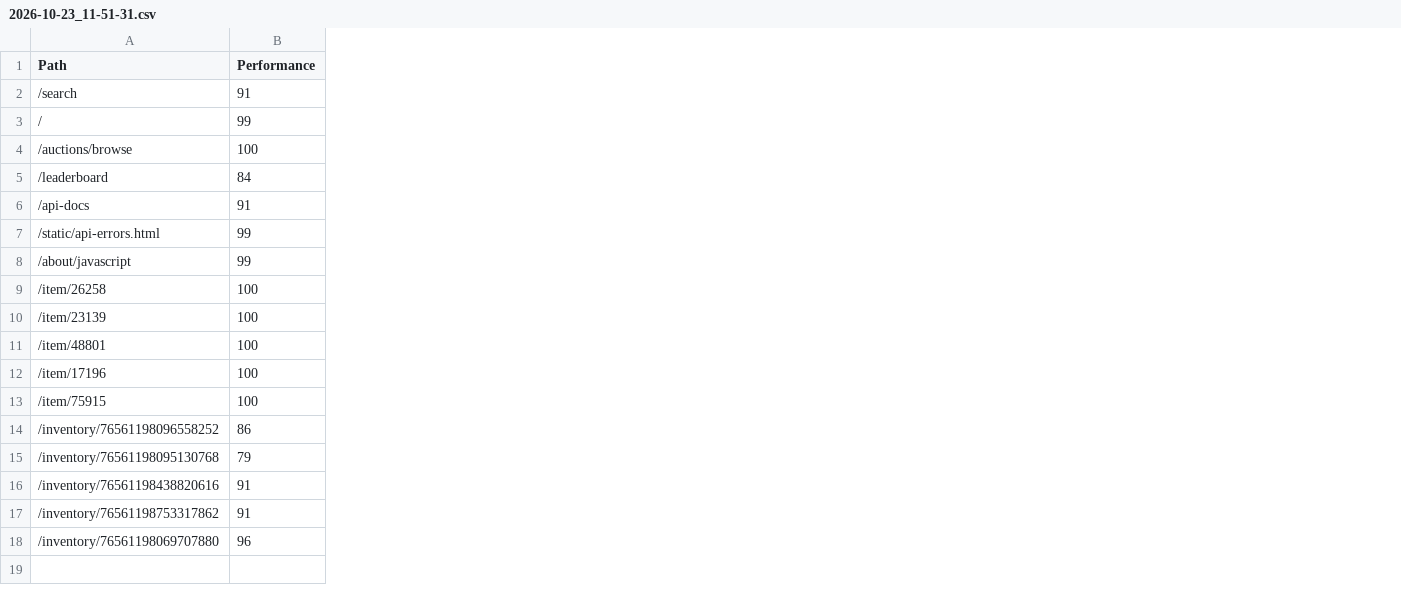
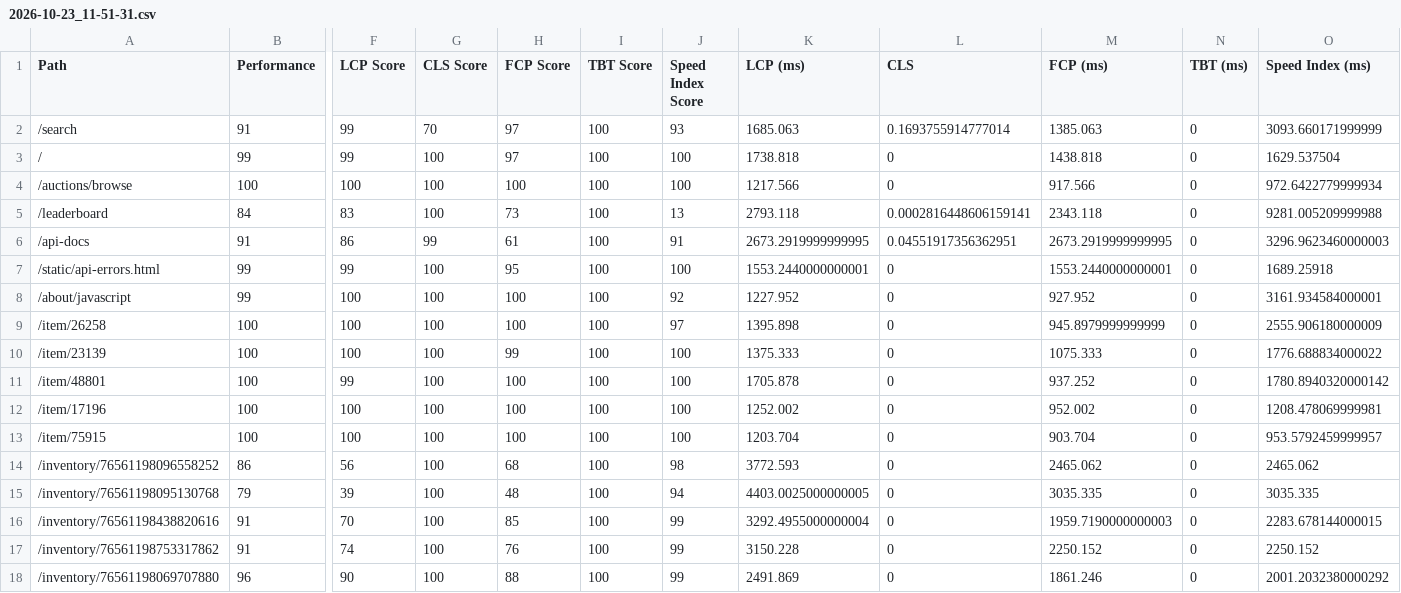
Before and after one commit to TF2-Price-DB/storedb-regression-tests, a CSV file: hist/crit/2026-10-23_11-51-31.csv, drawn as a sheet; only a part is shown, gaps mark what is left out; the diff names each change by its address in the sheet, - before the commit and + after, or states it on an @@ line.

Commit message:
Record individual Lighthouse metric scores and values

```diff
--- a/hist/crit/2026-10-23_11-51-31.csv
+++ b/hist/crit/2026-10-23_11-51-31.csv
+column F (LCP Score), rows 2-18: 99 | 99 | 100 | 83 | 86 | 99 | 100 | 100 | 100 | 99 | 100 | 100 | 56 | 39 | 70 | 74 | 90
+column G (CLS Score), rows 2-18: 70 | 100 | 100 | 100 | 99 | 100 | 100 | 100 | 100 | 100 | 100 | 100 | 100 | 100 | 100 | 100 | 100
+column H (FCP Score), rows 2-18: 97 | 97 | 100 | 73 | 61 | 95 | 100 | 100 | 99 | 100 | 100 | 100 | 68 | 48 | 85 | 76 | 88
+column I (TBT Score), rows 2-18: all 100
+column J (Speed Index Score), rows 2-18: 93 | 100 | 100 | 13 | 91 | 100 | 92 | 97 | 100 | 100 | 100 | 100 | 98 | 94 | 99 | 99 | 99
+column K (LCP (ms)), rows 2-18: 1685.063 | 1738.818 | 1217.566 | 2793.118 | 2673.2919999999995 | 1553.2440000000001 | 1227.952 | 1395.898 | 1375.333 | 1705.878 | 1252.002 | 1203.704 | 3772.593 | 4403.0025000000005 | 3292.4955000000004 | 3150.228 | 2491.869
+column L (CLS), rows 2-18: 0.1693755914777014 | 0 | 0 | 0.0002816448606159141 | 0.04551917356362951 | 0 | 0 | 0 | 0 | 0 | 0 | 0 | 0 | 0 | 0 | 0 | 0
+column M (FCP (ms)), rows 2-18: 1385.063 | 1438.818 | 917.566 | 2343.118 | 2673.2919999999995 | 1553.2440000000001 | 927.952 | 945.8979999999999 | 1075.333 | 937.252 | 952.002 | 903.704 | 2465.062 | 3035.335 | 1959.7190000000003 | 2250.152 | 1861.246
+column N (TBT (ms)), rows 2-18: all 0
+column O (Speed Index (ms)), rows 2-18: 3093.660171999999 | 1629.537504 | 972.6422779999934 | 9281.005209999988 | 3296.9623460000003 | 1689.25918 | 3161.934584000001 | 2555.906180000009 | 1776.688834000022 | 1780.8940320000142 | 1208.478069999981 | 953.5792459999957 | 2465.062 | 3035.335 | 2283.678144000015 | 2250.152 | 2001.2032380000292
```
Also changed, not shown: hist/crit/2026-10-23_12-12-08.csv, hist/pricedb/2026-10-20.csv, 13 other files.
